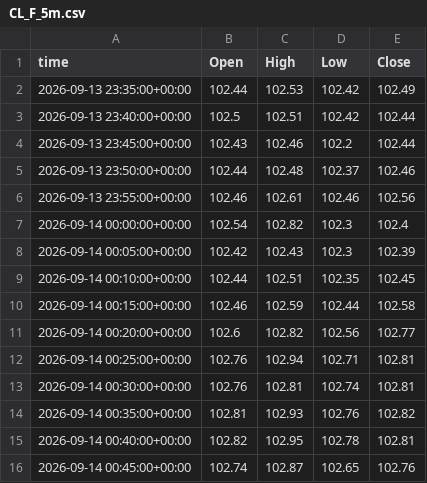
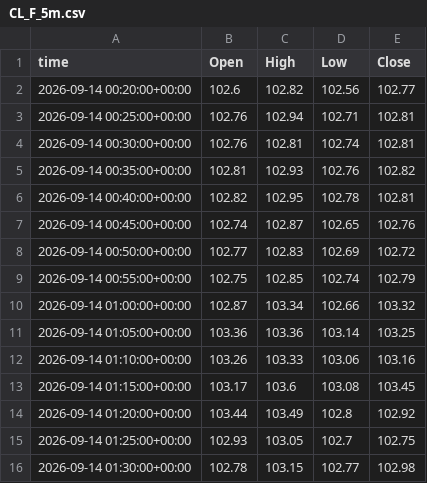
Before and after one commit to viruop/paper-arena, a CSV file: data/market/intraday/CL_F_5m.csv, drawn as a sheet; only a part is shown; the shorter side is filled out with more unchanged rows; the diff names each change by its address in the sheet, - before the commit and + after, or states it on an @@ line.

```diff
--- a/data/market/intraday/CL_F_5m.csv
+++ b/data/market/intraday/CL_F_5m.csv
-row 2: 2026-09-13 23:35:00+00:00 | 102.44 | 102.53 | 102.42 | 102.49
-row 3: 2026-09-13 23:40:00+00:00 | 102.5 | 102.51 | 102.42 | 102.44
-row 4: 2026-09-13 23:45:00+00:00 | 102.43 | 102.46 | 102.2 | 102.44
-row 5: 2026-09-13 23:50:00+00:00 | 102.44 | 102.48 | 102.37 | 102.46
-row 6: 2026-09-13 23:55:00+00:00 | 102.46 | 102.61 | 102.46 | 102.56
-row 7: 2026-09-14 00:00:00+00:00 | 102.54 | 102.82 | 102.3 | 102.4
-row 8: 2026-09-14 00:05:00+00:00 | 102.42 | 102.43 | 102.3 | 102.39
-row 9: 2026-09-14 00:10:00+00:00 | 102.44 | 102.51 | 102.35 | 102.45
-row 10: 2026-09-14 00:15:00+00:00 | 102.46 | 102.59 | 102.44 | 102.58
```
Also changed, not shown: data/market/USDINR.csv, logs/akash_calls.csv, 3 other files.
